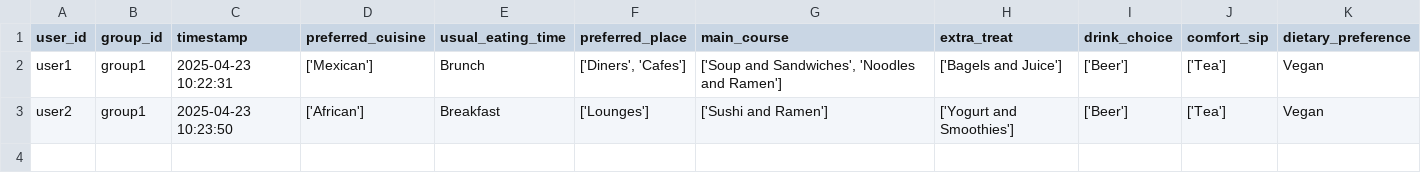
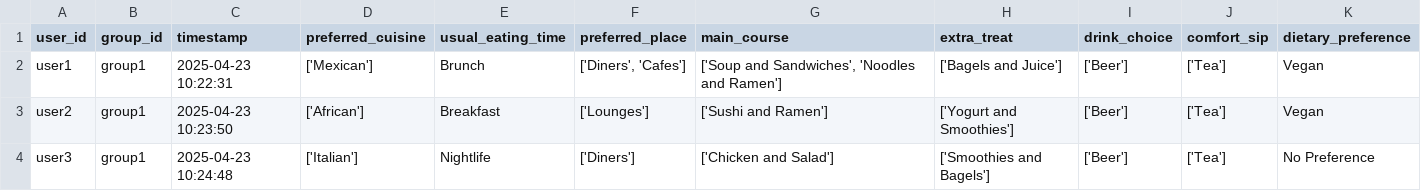
Before and after one commit to demondeployer7/dss, a CSV file: user_responses.csv, drawn as a sheet; the diff names each change by its address in the sheet, - before the commit and + after, or states it on an @@ line.

Commit message:
Update user_responses.csv via Streamlit app

```diff
--- a/user_responses.csv
+++ b/user_responses.csv
+row 4: user3 | group1 | 2025-04-23 10:24:48 | ['Italian'] | Nightlife | ['Diners'] | ['Chicken and Salad'] | ['Smoothies and Bagels'] | ['Beer'] | ['Tea'] | No Preference
```
